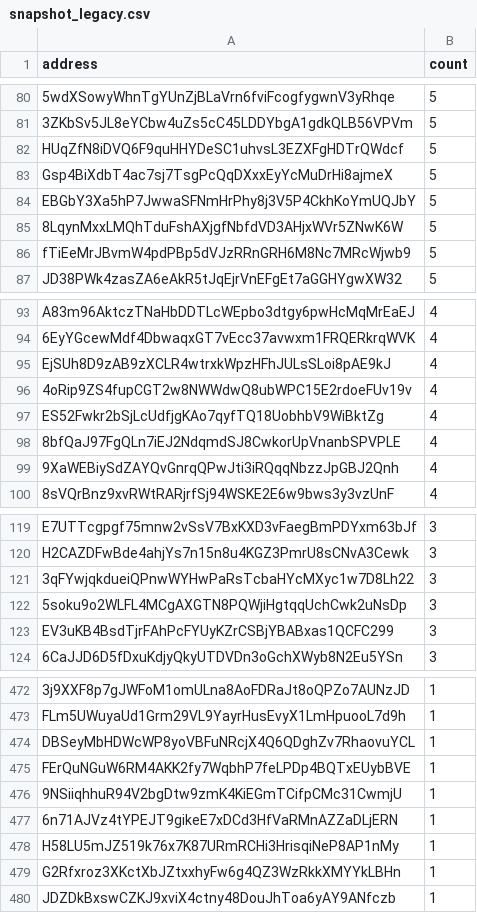
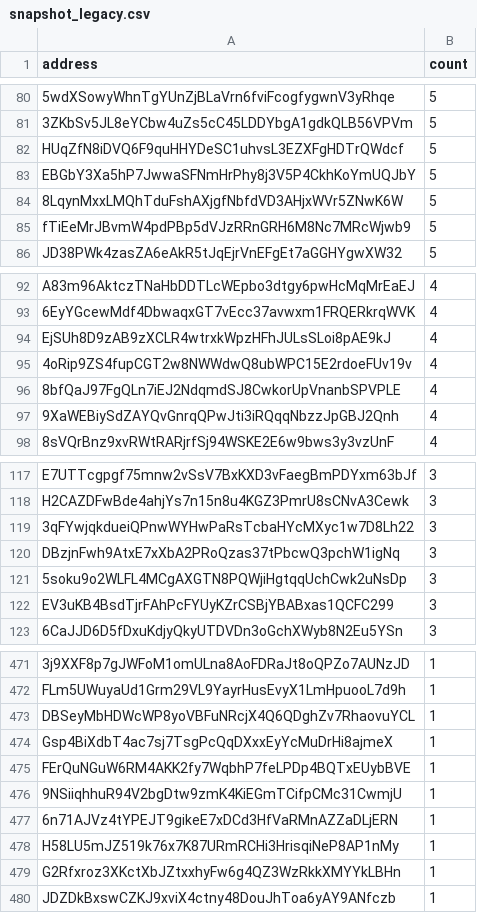
Before and after one commit to QuekzDev/snapshot, a CSV file: snapshot_legacy.csv, drawn as a sheet; only a part is shown, gaps mark what is left out; removed rows and columns are numbered as before the commit, all else as after; the diff names each change by its address in the sheet, - before the commit and + after, or states it on an @@ line.

```diff
--- a/snapshot_legacy.csv
+++ b/snapshot_legacy.csv
-row 83: Gsp4BiXdbT4ac7sj7TsgPcQqDXxxEyYcMuDrHi8ajmeX | 5
-row 97: ES52Fwkr2bSjLcUdfjgKAo7qyfTQ18UobhbV9WiBktZg | 4
+row 120: DBzjnFwh9AtxE7xXbA2PRoQzas37tPbcwQ3pchW1igNq | 3
+row 474: Gsp4BiXdbT4ac7sj7TsgPcQqDXxxEyYcMuDrHi8ajmeX | 1
```
